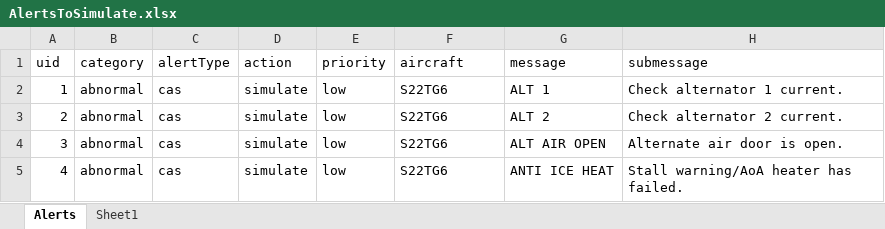
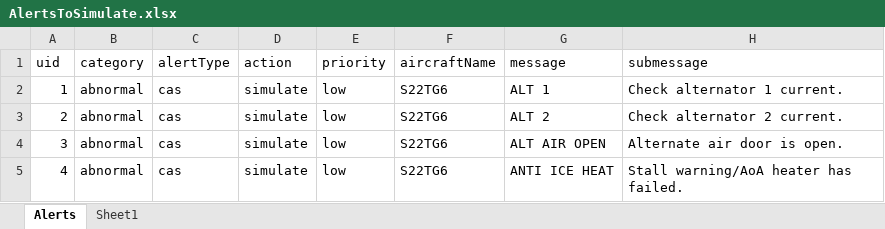
Before and after one commit to roznet/alertsimulator, an Excel workbook: data/AlertsToSimulate.xlsx, sheet Alerts, drawn as a sheet; only a part is shown; values as stored, in another font and other column widths than the file's, no borders; the diff names each change by its address in the sheet, - before the commit and + after, or states it on an @@ line.

Commit message:
aircraft connected

```diff
--- a/data/AlertsToSimulate.xlsx (sheet Alerts)
+++ b/data/AlertsToSimulate.xlsx (sheet Alerts)
-F1: aircraft
+F1: aircraftName
```
Also changed, not shown: 9 other files.
